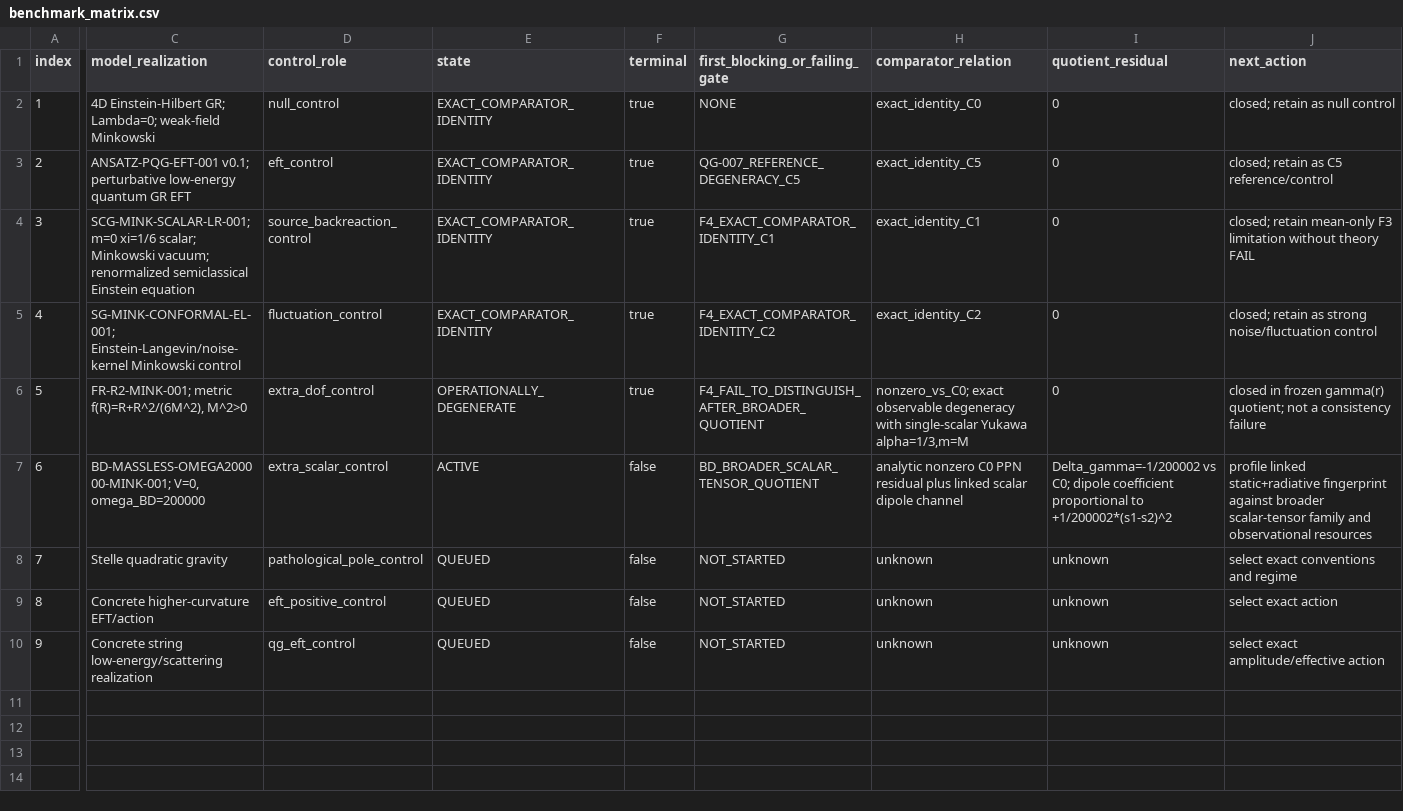
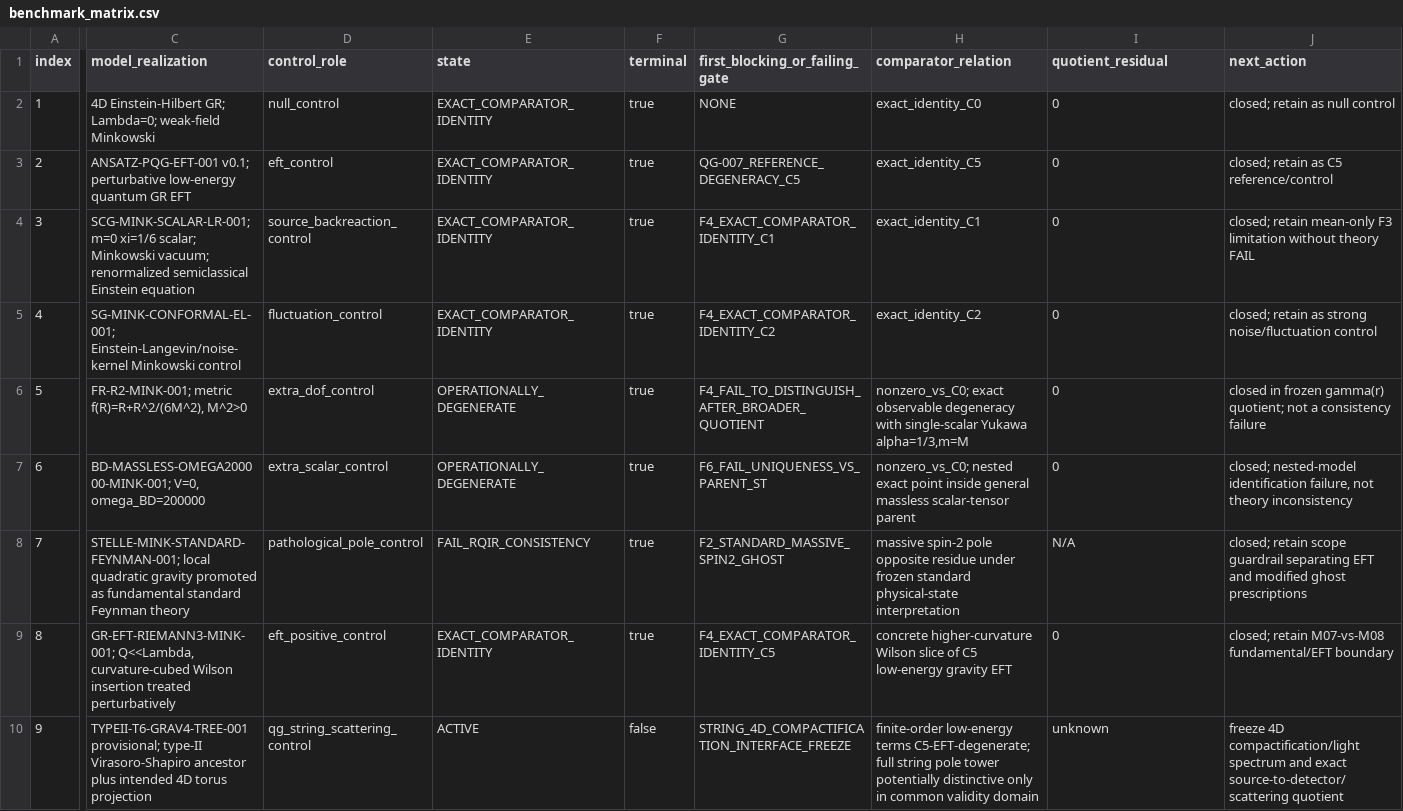
Before and after one commit to pppuu7-cmd/Known-Models-Quantum-Gravity-Benchmark, a CSV file: matrices/benchmark_matrix.csv, drawn as a sheet; only a part is shown, gaps mark what is left out; the diff names each change by its address in the sheet, - before the commit and + after, or states it on an @@ line.

Commit message:
KMQGB-009: advance matrix through M08 and activate M09

```diff
--- a/matrices/benchmark_matrix.csv
+++ b/matrices/benchmark_matrix.csv
-E7 (state): ACTIVE
+E7 (state): OPERATIONALLY_DEGENERATE
-F7:F9 (terminal): false
+F7:F9 (terminal): true
-G7 (first_blocking_or_failing_gate): BD_BROADER_SCALAR_TENSOR_QUOTIENT
+G7 (first_blocking_or_failing_gate): F6_FAIL_UNIQUENESS_VS_PARENT_ST
-H7 (comparator_relation): analytic nonzero C0 PPN residual plus linked scalar dipole channel
+H7 (comparator_relation): nonzero_vs_C0; nested exact point inside general massless scalar-tensor parent
-I7 (quotient_residual): Delta_gamma=-1/200002 vs C0; dipole coefficient proportional to +1/200002*(s1-s2)^2
+I7 (quotient_residual): 0
-J7 (next_action): profile linked static+radiative fingerprint against broader scalar-tensor family and observational resources
+J7 (next_action): closed; nested-model identification failure, not theory inconsistency
-C8 (model_realization): Stelle quadratic gravity
+C8 (model_realization): STELLE-MINK-STANDARD-FEYNMAN-001; local quadratic gravity promoted as fundamental standard Feynman theory
-E8 (state): QUEUED
+E8 (state): FAIL_RQIR_CONSISTENCY
-G8 (first_blocking_or_failing_gate): NOT_STARTED
+G8 (first_blocking_or_failing_gate): F2_STANDARD_MASSIVE_SPIN2_GHOST
-H8 (comparator_relation): unknown
+H8 (comparator_relation): massive spin-2 pole opposite residue under frozen standard physical-state interpretation
-I8 (quotient_residual): unknown
+I8 (quotient_residual): N/A
-J8 (next_action): select exact conventions and regime
+J8 (next_action): closed; retain scope guardrail separating EFT and modified ghost prescriptions
-C9 (model_realization): Concrete higher-curvature EFT/action
+C9 (model_realization): GR-EFT-RIEMANN3-MINK-001; Q<<Lambda, curvature-cubed Wilson insertion treated perturbatively
-E9 (state): QUEUED
+E9 (state): EXACT_COMPARATOR_IDENTITY
-G9 (first_blocking_or_failing_gate): NOT_STARTED
+G9 (first_blocking_or_failing_gate): F4_EXACT_COMPARATOR_IDENTITY_C5
-H9 (comparator_relation): unknown
+H9 (comparator_relation): concrete higher-curvature Wilson slice of C5 low-energy gravity EFT
-I9 (quotient_residual): unknown
+I9 (quotient_residual): 0
-J9 (next_action): select exact action
+J9 (next_action): closed; retain M07-vs-M08 fundamental/EFT boundary
-C10 (model_realization): Concrete string low-energy/scattering realization
+C10 (model_realization): TYPEII-T6-GRAV4-TREE-001 provisional; type-II Virasoro-Shapiro ancestor plus intended 4D torus projection
-D10 (control_role): qg_eft_control
+D10 (control_role): qg_string_scattering_control
-E10 (state): QUEUED
+E10 (state): ACTIVE
-G10 (first_blocking_or_failing_gate): NOT_STARTED
+G10 (first_blocking_or_failing_gate): STRING_4D_COMPACTIFICATION_INTERFACE_FREEZE
-H10 (comparator_relation): unknown
+H10 (comparator_relation): finite-order low-energy terms C5-EFT-degenerate; full string pole tower potentially distinctive only in common validity domain
-J10 (next_action): select exact amplitude/effective action
+J10 (next_action): freeze 4D compactification/light spectrum and exact source-to-detector/scattering quotient
```
